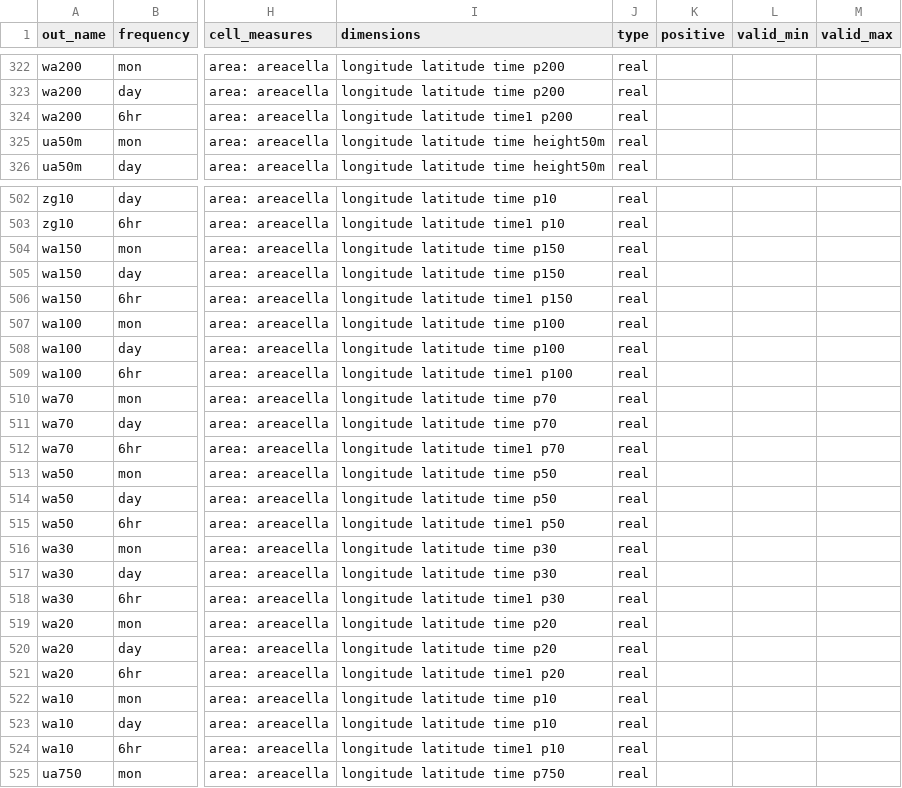
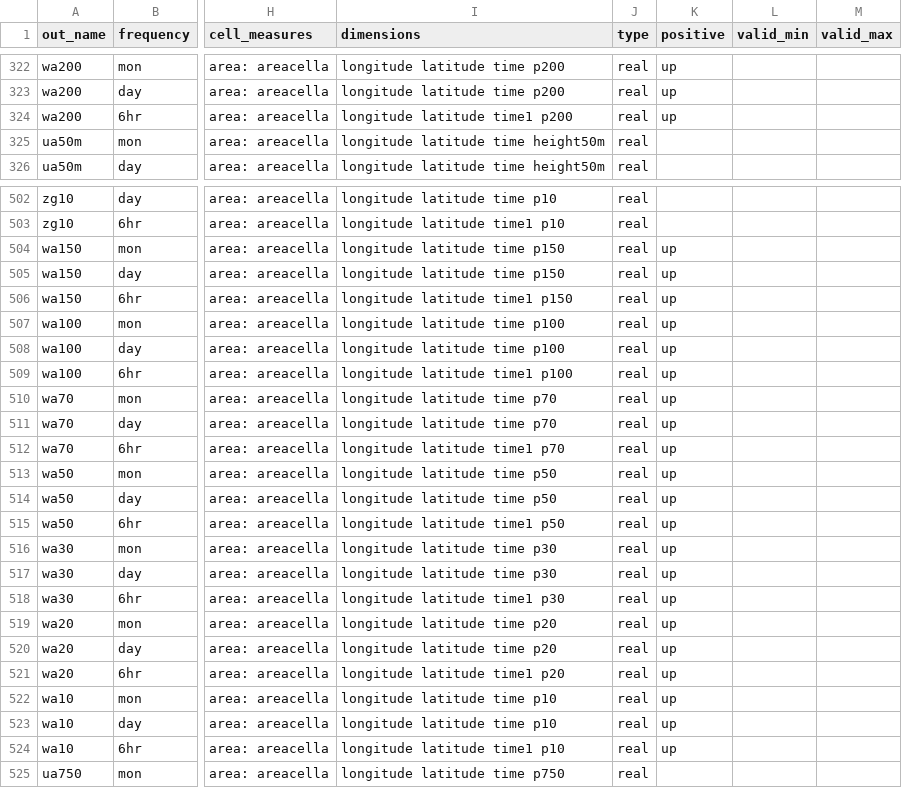
Before and after one commit to WCRP-CORDEX/data-request-table, a CSV file: cmor-table/datasets.csv, drawn as a sheet; only a part is shown, gaps mark what is left out; the diff covers the shown part only; the diff names each change by its address in the sheet, - before the commit and + after, or states it on an @@ line.

```diff
--- a/cmor-table/datasets.csv
+++ b/cmor-table/datasets.csv
-K322:K324 (positive): (empty)
+K322:K324 (positive): up
-K504:K524 (positive): (empty)
+K504:K524 (positive): up
```
Also changed, not shown: 30 edited cells elsewhere in this file.
